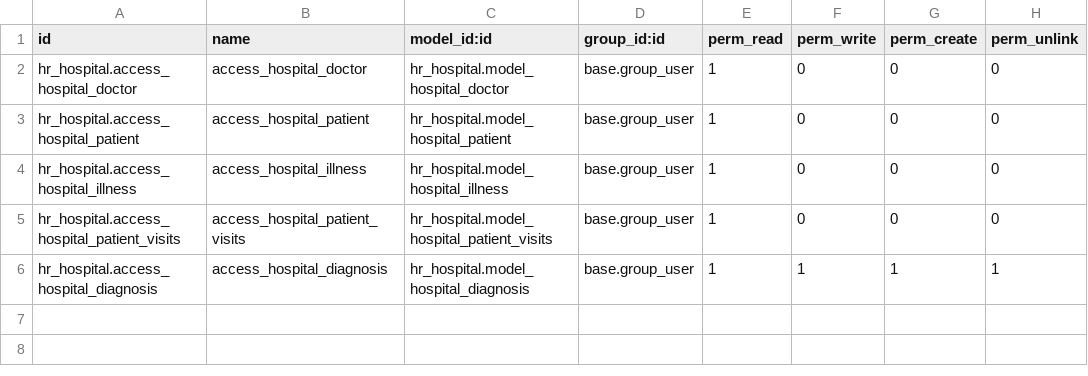
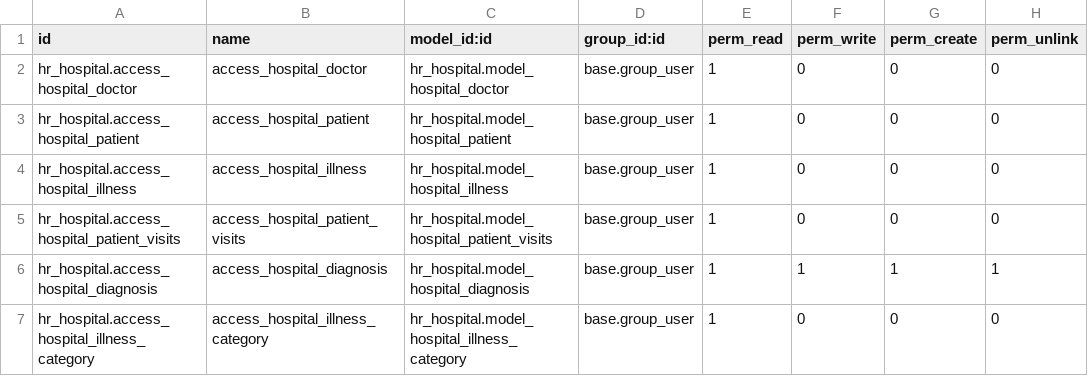
Before and after one commit to Vitaliy-Sm/odoo_school17, a CSV file: hr_hospital/security/ir.model.access.csv, drawn as a sheet; the diff names each change by its address in the sheet, - before the commit and + after, or states it on an @@ line.

Commit message:
[IMP] add hierarchical structure for the model Illness

```diff
--- a/hr_hospital/security/ir.model.access.csv
+++ b/hr_hospital/security/ir.model.access.csv
+row 7: hr_hospital.access_hospital_illness_category | access_hospital_illness_category | hr_hospital.model_hospital_illness_category | base.group_user | 1 | 0 | 0 | 0
```
Also changed, not shown: 7 other files.
